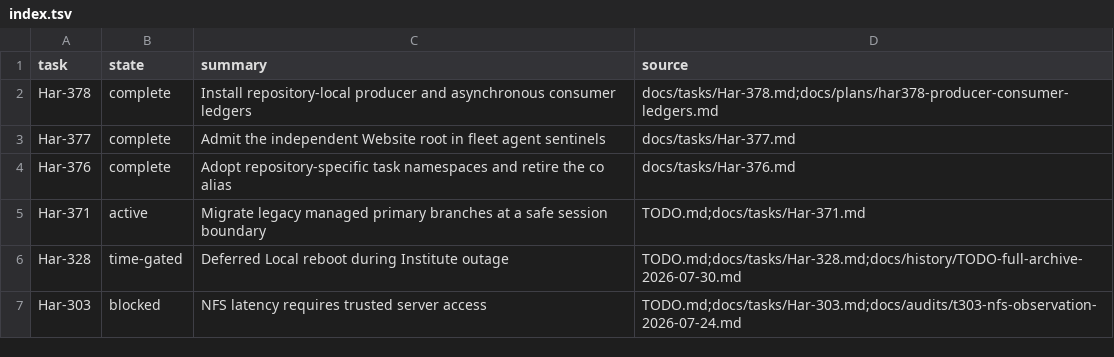
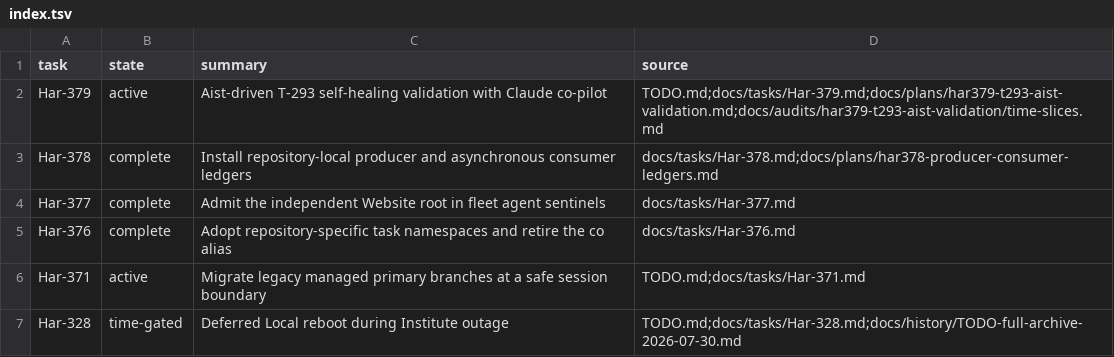
Before and after one commit to rioyokotalab/harness, a TSV file: docs/tasks/index.tsv, drawn as a sheet; only a part is shown; the shorter side is filled out with more unchanged rows.

Commit message:
Claim producer-assigned Aist validation

```diff
--- a/docs/tasks/index.tsv
+++ b/docs/tasks/index.tsv
@@ -1,2 +1,3 @@
 task	state	summary	source
+Har-379	active	Aist-driven T-293 self-healing validation with Claude co-pilot	TODO.md;docs/tasks/Har-379.md;docs/plans/har379-t293-aist-validation.md;docs/audits/har379-t293-aist-validation/time-slices.md
 Har-378	complete	Install repository-local producer and asynchronous consumer ledgers	docs/tasks/Har-378.md;docs/plans/har378-producer-consumer-ledgers.md
```
Also changed, not shown: 5 other files.
